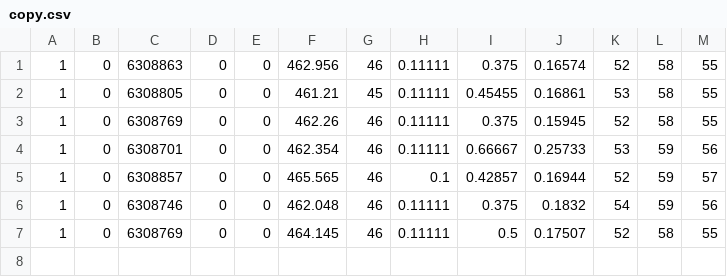
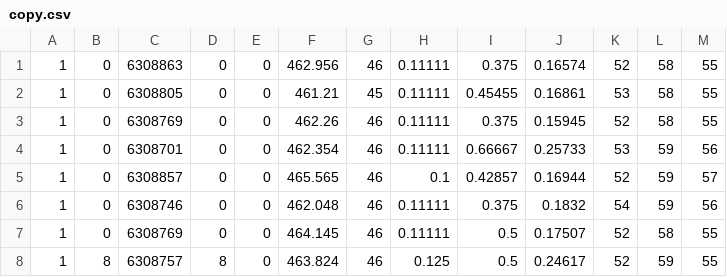
Before and after one commit to minseolee/exp-buffer-stream, a CSV file: copy.csv, drawn as a sheet; the diff names each change by its address in the sheet, - before the commit and + after, or states it on an @@ line.

```diff
--- a/copy.csv
+++ b/copy.csv
+row 8: 1 | 8 | 6308757 | 8 | 0 | 463.824 | 46 | 0.125 | 0.5 | 0.24617 | 52 | 59 | 55
```
Also changed, not shown: stream.csv, 1 other file.
